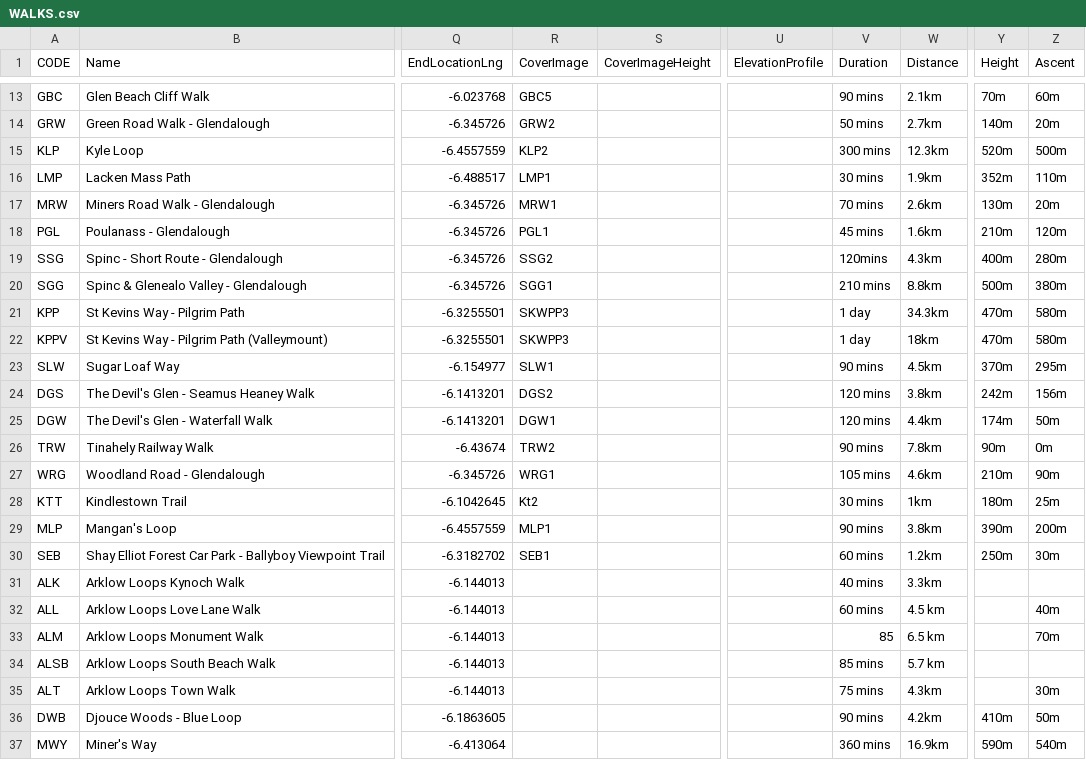
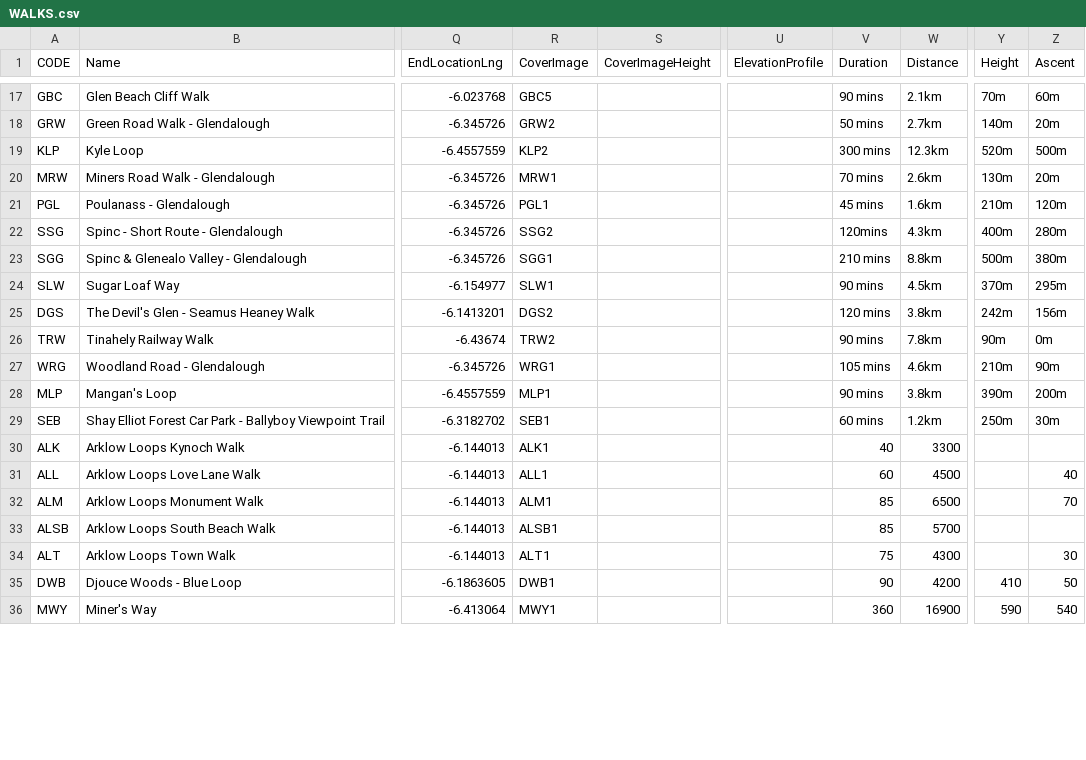
Before and after one commit to clairebyrne/VAM_data_capture_viewer, a CSV file: WALKS.csv, drawn as a sheet; only a part is shown, gaps mark what is left out; addresses are those after the commit; the diff covers the shown part only; the diff names each change by its address in the sheet, - before the commit and + after, or states it on an @@ line.

```diff
--- a/WALKS.csv
+++ b/WALKS.csv
@@ row 16 moved to row 8: LMP @@
@@ row 21 moved to row 9: KPP @@
@@ row 22 moved to row 10: KPPV @@
@@ row 25 moved to row 11: DGW @@
@@ row 28 moved to row 49: KTT @@
-R30 (CoverImage): (empty)
+R30 (CoverImage): ALK1
-V30 (Duration): 40 mins
+V30 (Duration): 40
-W30 (Distance): 3.3km
+W30 (Distance): 3300
-R31 (CoverImage): (empty)
+R31 (CoverImage): ALL1
-V31 (Duration): 60 mins
+V31 (Duration): 60
-W31 (Distance): 4.5 km
+W31 (Distance): 4500
-Z31 (Ascent): 40m
+Z31 (Ascent): 40
-R32 (CoverImage): (empty)
+R32 (CoverImage): ALM1
-W32 (Distance): 6.5 km
+W32 (Distance): 6500
-Z32 (Ascent): 70m
+Z32 (Ascent): 70
-R33 (CoverImage): (empty)
+R33 (CoverImage): ALSB1
-V33 (Duration): 85 mins
+V33 (Duration): 85
-W33 (Distance): 5.7 km
+W33 (Distance): 5700
-R34 (CoverImage): (empty)
+R34 (CoverImage): ALT1
-V34 (Duration): 75 mins
+V34 (Duration): 75
-W34 (Distance): 4.3km
+W34 (Distance): 4300
-Z34 (Ascent): 30m
+Z34 (Ascent): 30
-R35 (CoverImage): (empty)
+R35 (CoverImage): DWB1
-V35 (Duration): 90 mins
+V35 (Duration): 90
-W35 (Distance): 4.2km
+W35 (Distance): 4200
-Y35 (Height): 410m
+Y35 (Height): 410
-Z35 (Ascent): 50m
+Z35 (Ascent): 50
-R36 (CoverImage): (empty)
+R36 (CoverImage): MWY1
-V36 (Duration): 360 mins
+V36 (Duration): 360
-W36 (Distance): 16.9km
+W36 (Distance): 16900
-Y36 (Height): 590m
+Y36 (Height): 590
-Z36 (Ascent): 540m
+Z36 (Ascent): 540
```
Also changed, not shown: 1 removed row, 1 moved row and 59 edited cells elsewhere in this file, 24 other files.
